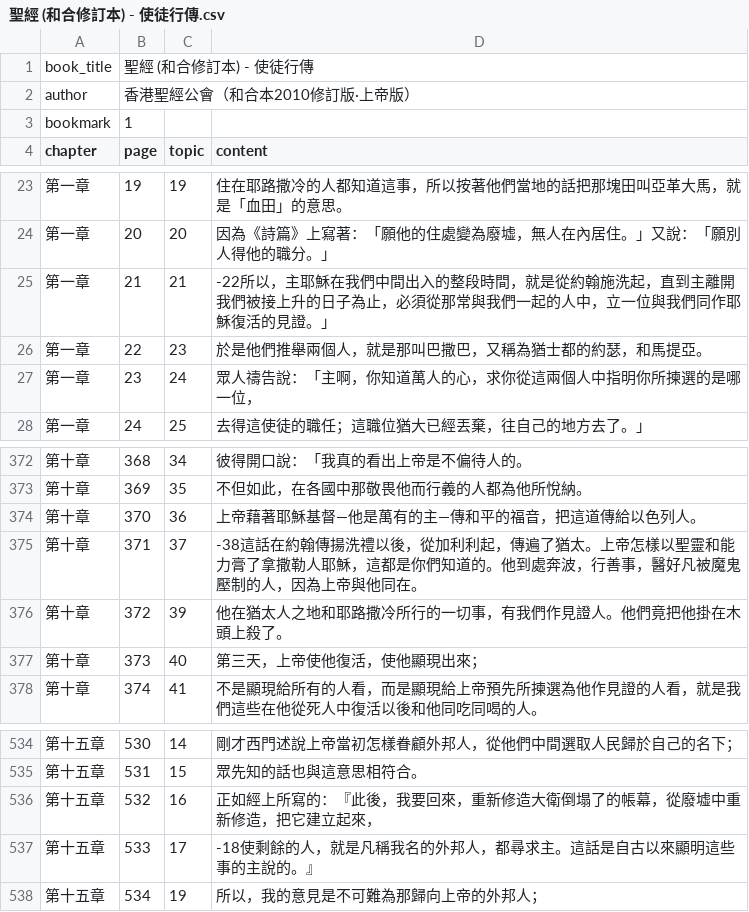
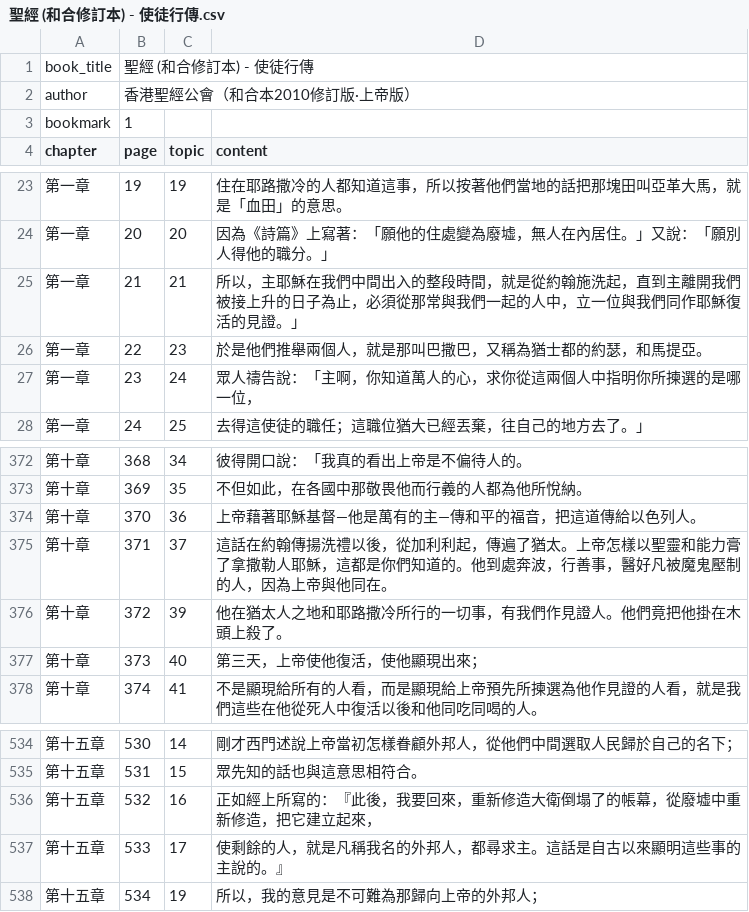
Before and after one commit to lamkayuekenneth/ocr-ebooks, a CSV file: books_csv/聖經 (和合修訂本) - 使徒行傳.csv, drawn as a sheet; only a part is shown, gaps mark what is left out.

```diff
--- a/books_csv/聖經 (和合修訂本) - 使徒行傳.csv
+++ b/books_csv/聖經 (和合修訂本) - 使徒行傳.csv
@@ -24,3 +24,3 @@ chapter,page,topic,content
 第一章,20,20,因為《詩篇》上寫著：「願他的住處變為廢墟，無人在內居住。」又說：「願別人得他的職分。」
-第一章,21,21,-22所以，主耶穌在我們中間出入的整段時間，就是從約翰施洗起，直到主離開我們被接上升的日子為止，必須從那常與我們一起的人中，立一位與我們同作耶穌復活的見證。」
+第一章,21,21,所以，主耶穌在我們中間出入的整段時間，就是從約翰施洗起，直到主離開我們被接上升的日子為止，必須從那常與我們一起的人中，立一位與我們同作耶穌復活的見證。」
 第一章,22,23,於是他們推舉兩個人，就是那叫巴撒巴，又稱為猶士都的約瑟，和馬提亞。
@@ -374,3 +374,3 @@ chapter,page,topic,content
 第十章,370,36,上帝藉著耶穌基督—他是萬有的主—傳和平的福音，把這道傳給以色列人。
-第十章,371,37,-38這話在約翰傳揚洗禮以後，從加利利起，傳遍了猶太。上帝怎樣以聖靈和能力膏了拿撒勒人耶穌，這都是你們知道的。他到處奔波，行善事，醫好凡被魔鬼壓制的人，因為上帝與他同在。
+第十章,371,37,這話在約翰傳揚洗禮以後，從加利利起，傳遍了猶太。上帝怎樣以聖靈和能力膏了拿撒勒人耶穌，這都是你們知道的。他到處奔波，行善事，醫好凡被魔鬼壓制的人，因為上帝與他同在。
 第十章,372,39,他在猶太人之地和耶路撒冷所行的一切事，有我們作見證人。他們竟把他掛在木頭上殺了。
@@ -536,3 +536,3 @@ chapter,page,topic,content
 第十五章,532,16,正如經上所寫的：『此後，我要回來，重新修造大衛倒塌了的帳幕，從廢墟中重新修造，把它建立起來，
-第十五章,533,17,-18使剩餘的人，就是凡稱我名的外邦人，都尋求主。這話是自古以來顯明這些事的主說的。』
+第十五章,533,17,使剩餘的人，就是凡稱我名的外邦人，都尋求主。這話是自古以來顯明這些事的主說的。』
 第十五章,534,19,所以，我的意見是不可難為那歸向上帝的外邦人；
```
Also changed, not shown: books_csv/聖經 (和合修訂本) - 以西結書.csv, books_csv/聖經 (和合修訂本) - 以賽亞書.csv, 46 other files.
